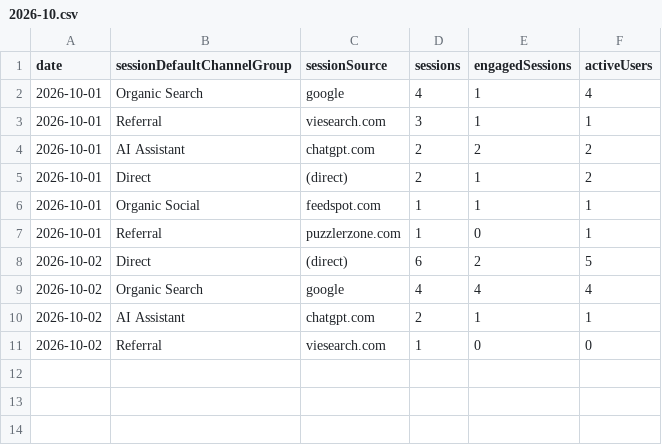
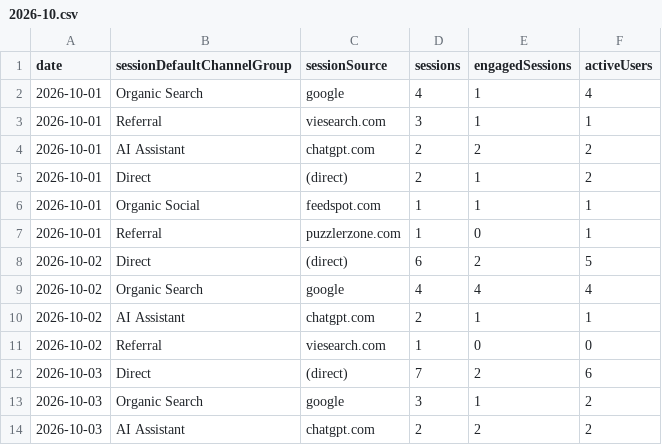
Before and after one commit to thanhnt1910/gsc-data, a CSV file: data/ga4/channels/2026-10.csv, drawn as a sheet.

```diff
--- a/data/ga4/channels/2026-10.csv
+++ b/data/ga4/channels/2026-10.csv
@@ -11 +11,4 @@ date,sessionDefaultChannelGroup,sessionSource,sessions,engagedSessions,activeUse
 2026-10-02,Referral,viesearch.com,1,0,0
+2026-10-03,Direct,(direct),7,2,6
+2026-10-03,Organic Search,google,3,1,2
+2026-10-03,AI Assistant,chatgpt.com,2,2,2
```
Also changed, not shown: data/ga4/events/2026-10.csv, data/ga4/game_events/2026-10.csv, 6 other files.
